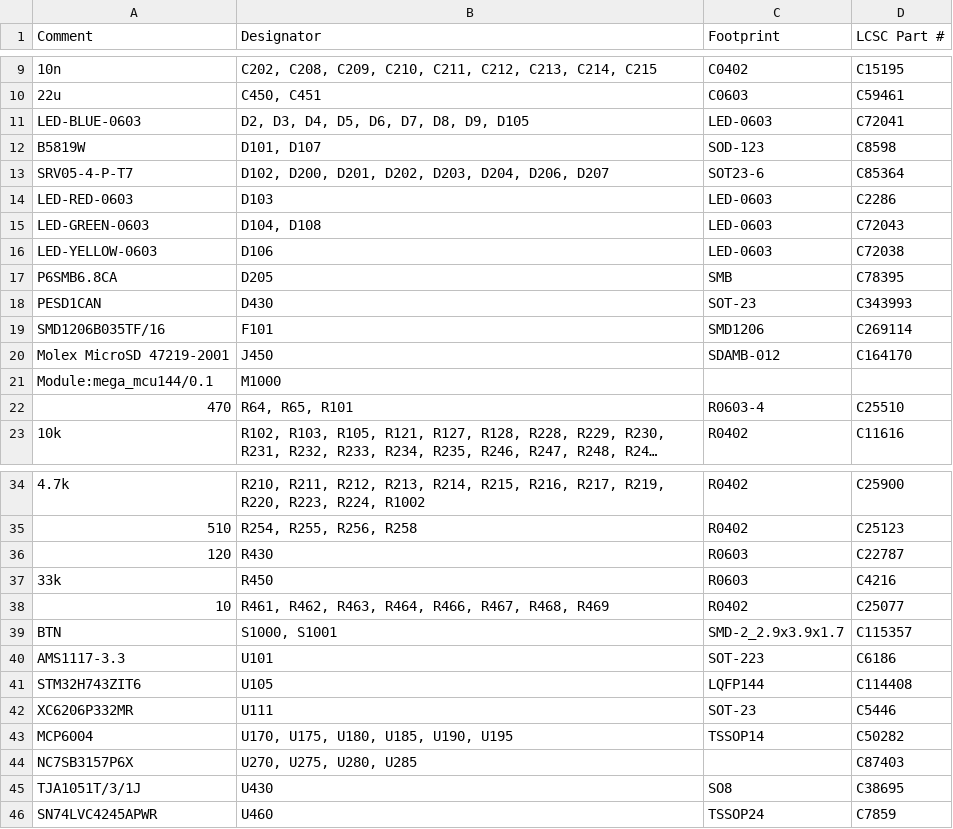
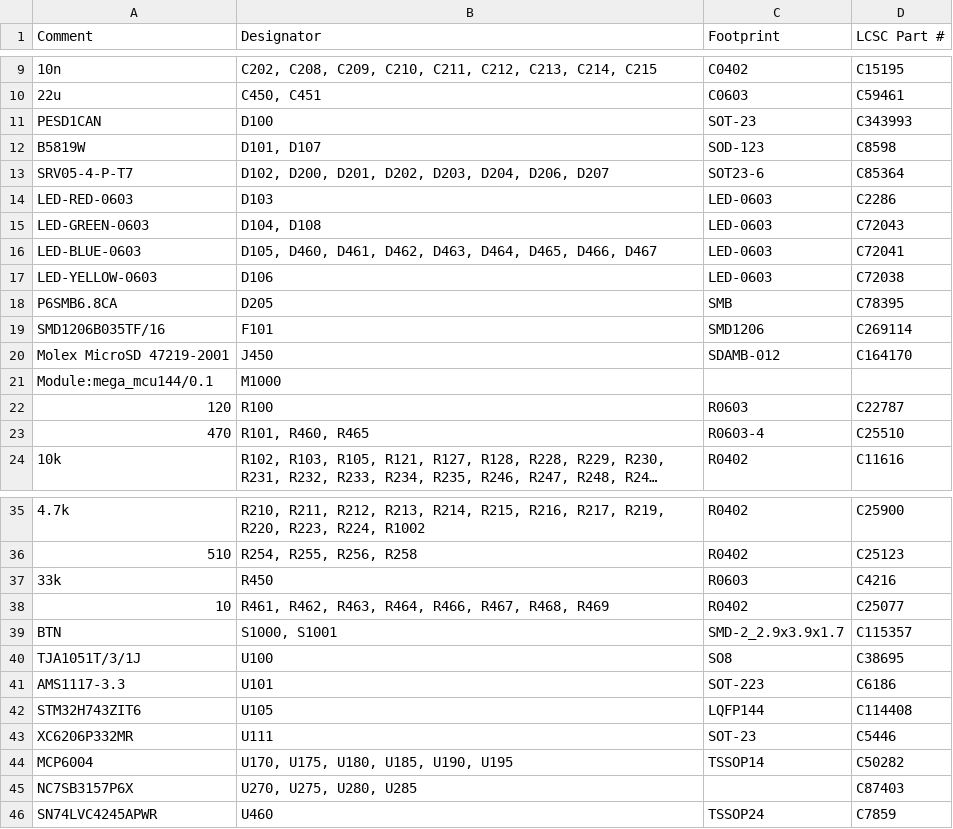
Before and after one commit to andreika-git/hellen-one, a CSV file: modules/mega-mcu144/0.1/mega-mcu144-BOM.csv, drawn as a sheet; only a part is shown, gaps mark what is left out; long unchanged cells end in …; removed rows and columns are numbered as before the commit, all else as after; the diff covers the shown part only; the diff names each change by its address in the sheet, - before the commit and + after, or states it on an @@ line.

Commit message:
Mega144 designators fix

```diff
--- a/modules/mega-mcu144/0.1/mega-mcu144-BOM.csv
+++ b/modules/mega-mcu144/0.1/mega-mcu144-BOM.csv
-row 11: LED-BLUE-0603 | D2, D3, D4, D5, D6, D7, D8, D9, D105 | LED-0603 | C72041
+row 11: PESD1CAN | D100 | SOT-23 | C343993
+row 16: LED-BLUE-0603 | D105, D460, D461, D462, D463, D464, D465, D466, D467 | LED-0603 | C72041
-row 18: PESD1CAN | D430 | SOT-23 | C343993
+row 22: 120 | R100 | R0603 | C22787
-B23 (Designator): R64, R65, R101
+B23 (Designator): R101, R460, R465
-row 36: 120 | R430 | R0603 | C22787
+row 40: TJA1051T/3/1J | U100 | SO8 | C38695
-row 45: TJA1051T/3/1J | U430 | SO8 | C38695
```
Also changed, not shown: 1 edited cell elsewhere in this file, modules/mega-mcu144/0.1/mega-mcu144-CPL.csv, 44 other files.
